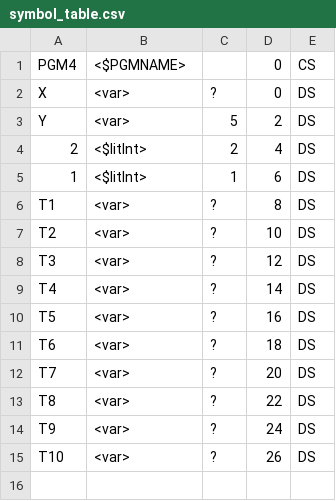
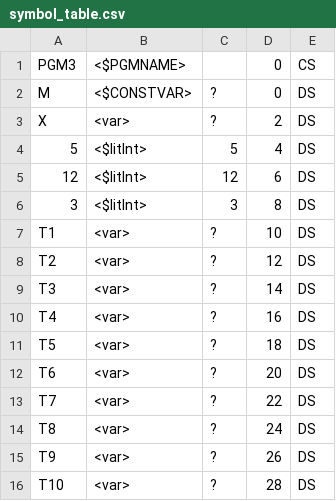
Before and after one commit to mote-of-dust/compiler, a CSV file: symbol_table.csv, drawn as a sheet.

```diff
--- a/symbol_table.csv
+++ b/symbol_table.csv
@@ -1,15 +1,16 @@
-PGM4,<$PGMNAME>,,0,CS
-X,<var>,?,0,DS
-Y,<var>,5,2,DS
-2,<$litInt>,2,4,DS
-1,<$litInt>,1,6,DS
-T1,<var>,?,8,DS
-T2,<var>,?,10,DS
-T3,<var>,?,12,DS
-T4,<var>,?,14,DS
-T5,<var>,?,16,DS
-T6,<var>,?,18,DS
-T7,<var>,?,20,DS
-T8,<var>,?,22,DS
-T9,<var>,?,24,DS
-T10,<var>,?,26,DS
+PGM3,<$PGMNAME>,,0,CS
+M,<$CONSTVAR>,?,0,DS
+X,<var>,?,2,DS
+5,<$litInt>,5,4,DS
+12,<$litInt>,12,6,DS
+3,<$litInt>,3,8,DS
+T1,<var>,?,10,DS
+T2,<var>,?,12,DS
+T3,<var>,?,14,DS
+T4,<var>,?,16,DS
+T5,<var>,?,18,DS
+T6,<var>,?,20,DS
+T7,<var>,?,22,DS
+T8,<var>,?,24,DS
+T9,<var>,?,26,DS
+T10,<var>,?,28,DS
```
Also changed, not shown: tokens.csv, 10 other files.
